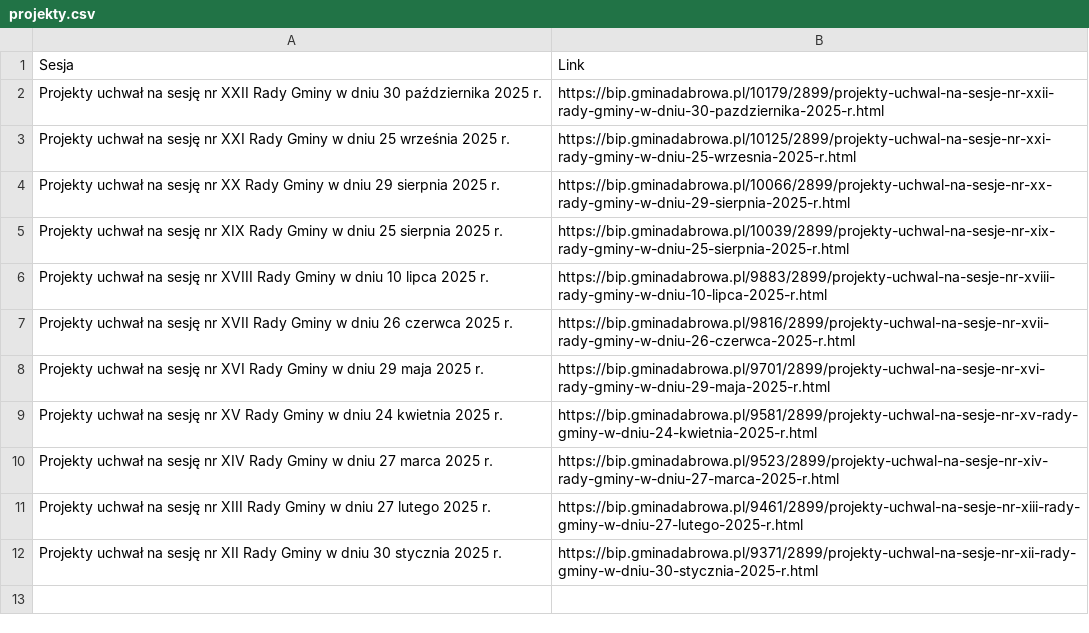
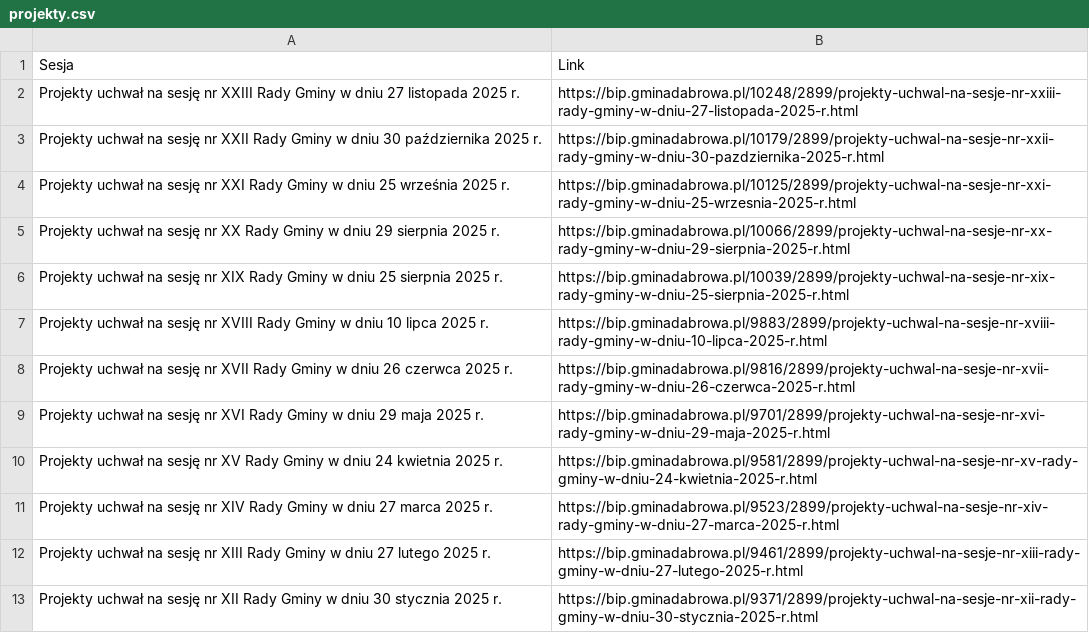
Before and after one commit to twerhun/BIPwatcher, a CSV file: projekty.csv, drawn as a sheet.

```diff
--- a/projekty.csv
+++ b/projekty.csv
@@ -1,2 +1,3 @@
 Sesja,Link
+Projekty uchwał na sesję nr XXIII Rady Gminy w dniu 27 listopada 2025 r.,https://bip.gminadabrowa.pl/10248/2899/projekty-uchwal-na-sesje-nr-xxiii-rady-gminy-w-dniu-27-listopada-2025-r.html
 Projekty uchwał na sesję nr XXII Rady Gminy w dniu 30 października 2025 r.,https://bip.gminadabrowa.pl/10179/2899/projekty-uchwal-na-sesje-nr-xxii-rady-gminy-w-dniu-30-pazdziernika-2025-r.html
```
